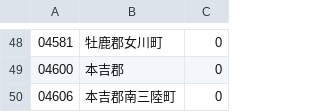
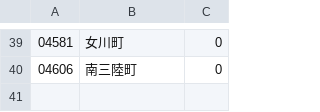
Before and after one commit to LGDIS/LGDIS, a CSV file: plugins/lgdis/files/custom_field_list_items/Areas.csv, drawn as a sheet; only a part is shown, gaps mark what is left out; the diff covers the shown part only.

```diff
--- a/plugins/lgdis/files/custom_field_list_items/Areas.csv
+++ b/plugins/lgdis/files/custom_field_list_items/Areas.csv
@@ -48,3 +39,2 @@
-04581,牡鹿郡女川町,0
-04600,本吉郡,0
-04606,本吉郡南三陸町,0
+04581,女川町,0
+04606,南三陸町,0
```
Also changed, not shown: 9 removed rows and 20 edited cells elsewhere in this file, plugins/lgdis/files/custom_field_list_items/eventBridgeDamage.csv, plugins/lgdis/files/custom_field_list_items/eventCauseOfTheTrafficJam.csv, 28 other files.
